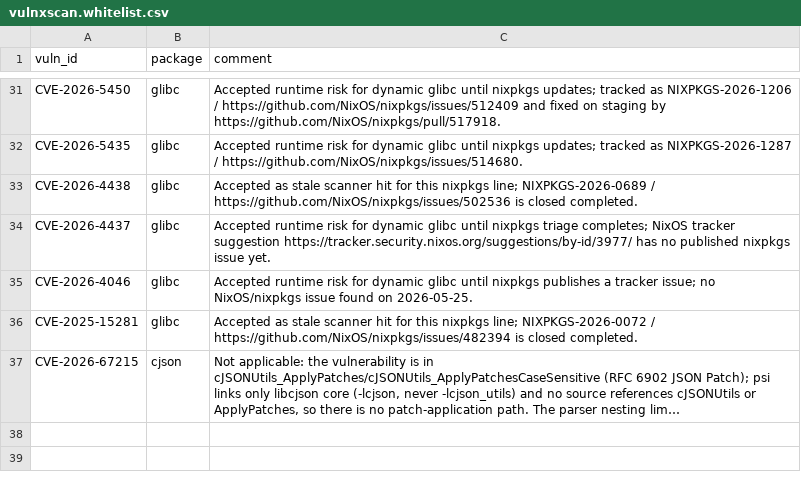
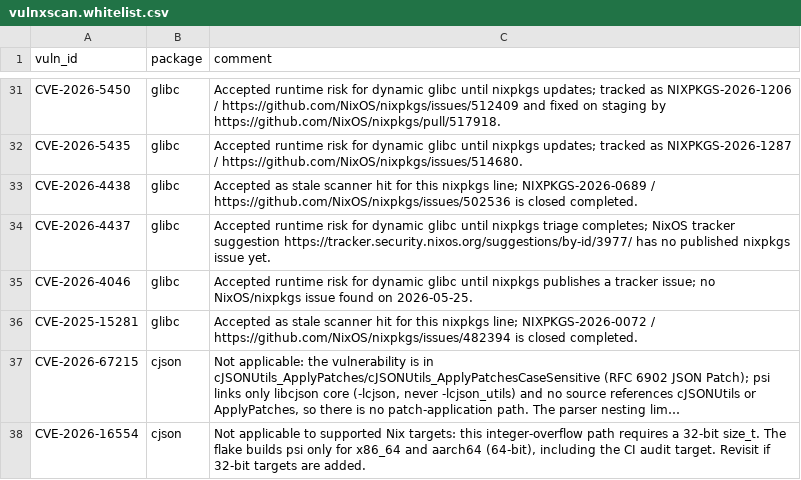
Before and after one commit to siraben/psi-code, a CSV file: sbom/vulnxscan.whitelist.csv, drawn as a sheet; only a part is shown, gaps mark what is left out; long unchanged cells end in …; the diff names each change by its address in the sheet, - before the commit and + after, or states it on an @@ line.

Commit message:
fix(ci): keep SBOM gate reliable and update curl dependency

```diff
--- a/sbom/vulnxscan.whitelist.csv
+++ b/sbom/vulnxscan.whitelist.csv
+row 38: CVE-2026-16554 | cjson | Not applicable to supported Nix targets: this integer-overflow path requires a 32-bit size_t. The flake builds psi only for x86_64 and aarch64 (64-bit), including the CI audit target. Revisit if 32-bit targets are added.
```
Also changed, not shown: 3 other files.
